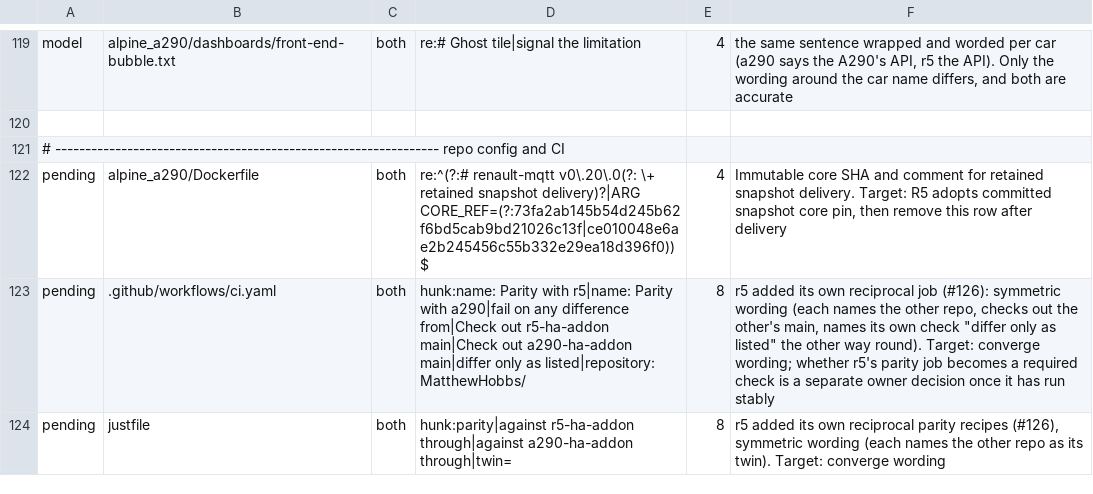
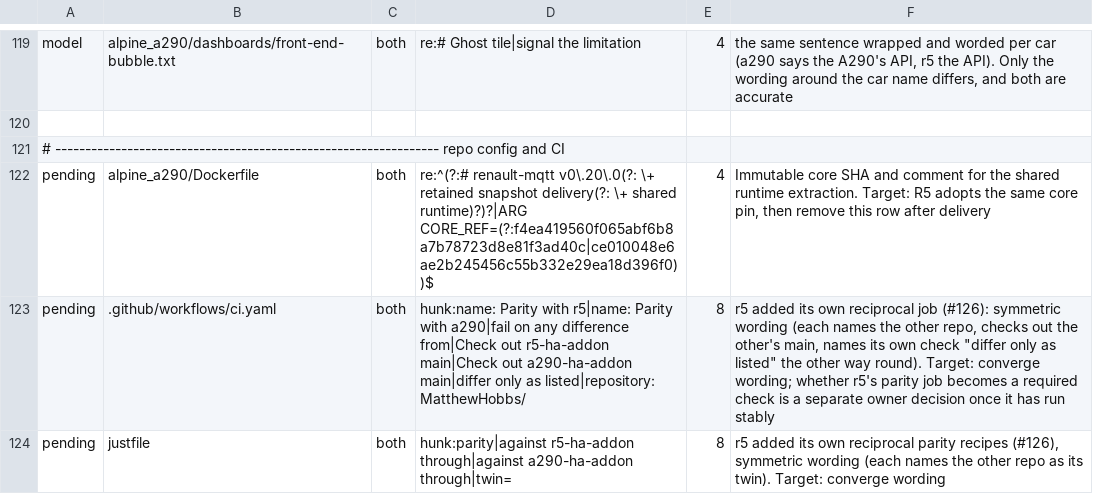
Before and after one commit to MatthewHobbs/a290-ha-addon, a TSV file: scripts/parity/expected.tsv, drawn as a sheet; only a part is shown, gaps mark what is left out.

Commit message:
chore(deps): pin the shared runtime core
Point both add-ons at the core commit that owns the extracted runtime, so the
image and the test environment install the code the apps now delegate to.

```diff
--- a/scripts/parity/expected.tsv
+++ b/scripts/parity/expected.tsv
@@ -121,3 +121,3 @@ model	alpine_a290/dashboards/front-end-bubble.txt	both	re:# Ghost tile|signal th
 # ---------------------------------------------------------------- repo config and CI
-pending	alpine_a290/Dockerfile	both	re:^(?:# renault-mqtt v0\.20\.0(?: \+ retained snapshot delivery)?|ARG CORE_REF=(?:73fa2ab145b54d245b62f6bd5cab9bd21026c13f|ce010048e6ae2b245456c55b332e29ea18d396f0))$	4	Immutable core SHA and comment for retained snapshot delivery. Target: R5 adopts committed snapshot core pin, then remove this row after delivery
+pending	alpine_a290/Dockerfile	both	re:^(?:# renault-mqtt v0\.20\.0(?: \+ retained snapshot delivery(?: \+ shared runtime)?)?|ARG CORE_REF=(?:f4ea419560f065abf6b8a7b78723d8e81f3ad40c|ce010048e6ae2b245456c55b332e29ea18d396f0))$	4	Immutable core SHA and comment for the shared runtime extraction. Target: R5 adopts the same core pin, then remove this row after delivery
 pending	.github/workflows/ci.yaml	both	hunk:name: Parity with r5|name: Parity with a290|fail on any difference from|Check out r5-ha-addon main|Check out a290-ha-addon main|differ only as listed|repository: MatthewHobbs/	8	r5 added its own reciprocal job (#126): symmetric wording (each names the other repo, checks out the other's main, names its own check "differ only as listed" the other way round). Target: converge wording; whether r5's parity job becomes a required check is a separate owner decision once it has run stably
```
Also changed, not shown: 1 other file.
